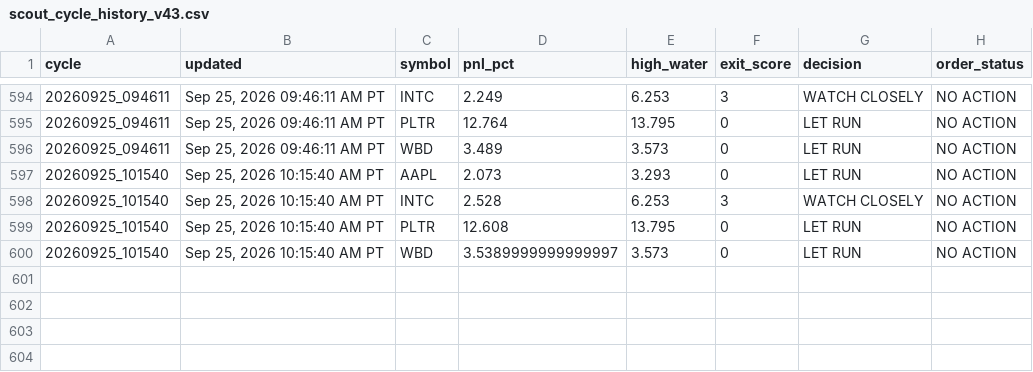
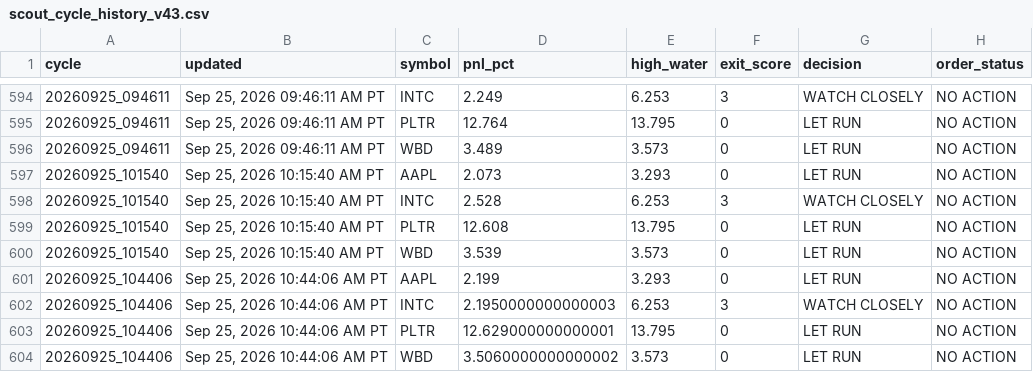
Before and after one commit to Kodamafire/scout-mobile, a CSV file: .scout/scout_cycle_history_v43.csv, drawn as a sheet; only a part is shown, gaps mark what is left out.

Commit message:
Scout automatic cycle

```diff
--- a/.scout/scout_cycle_history_v43.csv
+++ b/.scout/scout_cycle_history_v43.csv
@@ -599,2 +599,6 @@ cycle,updated,symbol,pnl_pct,high_water,exit_score,decision,order_status
 20260925_101540,"Sep 25, 2026 10:15:40 AM PT",PLTR,12.608,13.795,0,LET RUN,NO ACTION
-20260925_101540,"Sep 25, 2026 10:15:40 AM PT",WBD,3.5389999999999997,3.573,0,LET RUN,NO ACTION
+20260925_101540,"Sep 25, 2026 10:15:40 AM PT",WBD,3.539,3.573,0,LET RUN,NO ACTION
+20260925_104406,"Sep 25, 2026 10:44:06 AM PT",AAPL,2.199,3.293,0,LET RUN,NO ACTION
+20260925_104406,"Sep 25, 2026 10:44:06 AM PT",INTC,2.1950000000000003,6.253,3,WATCH CLOSELY,NO ACTION
+20260925_104406,"Sep 25, 2026 10:44:06 AM PT",PLTR,12.629000000000001,13.795,0,LET RUN,NO ACTION
+20260925_104406,"Sep 25, 2026 10:44:06 AM PT",WBD,3.5060000000000002,3.573,0,LET RUN,NO ACTION
```
Also changed, not shown: 2 other files.
